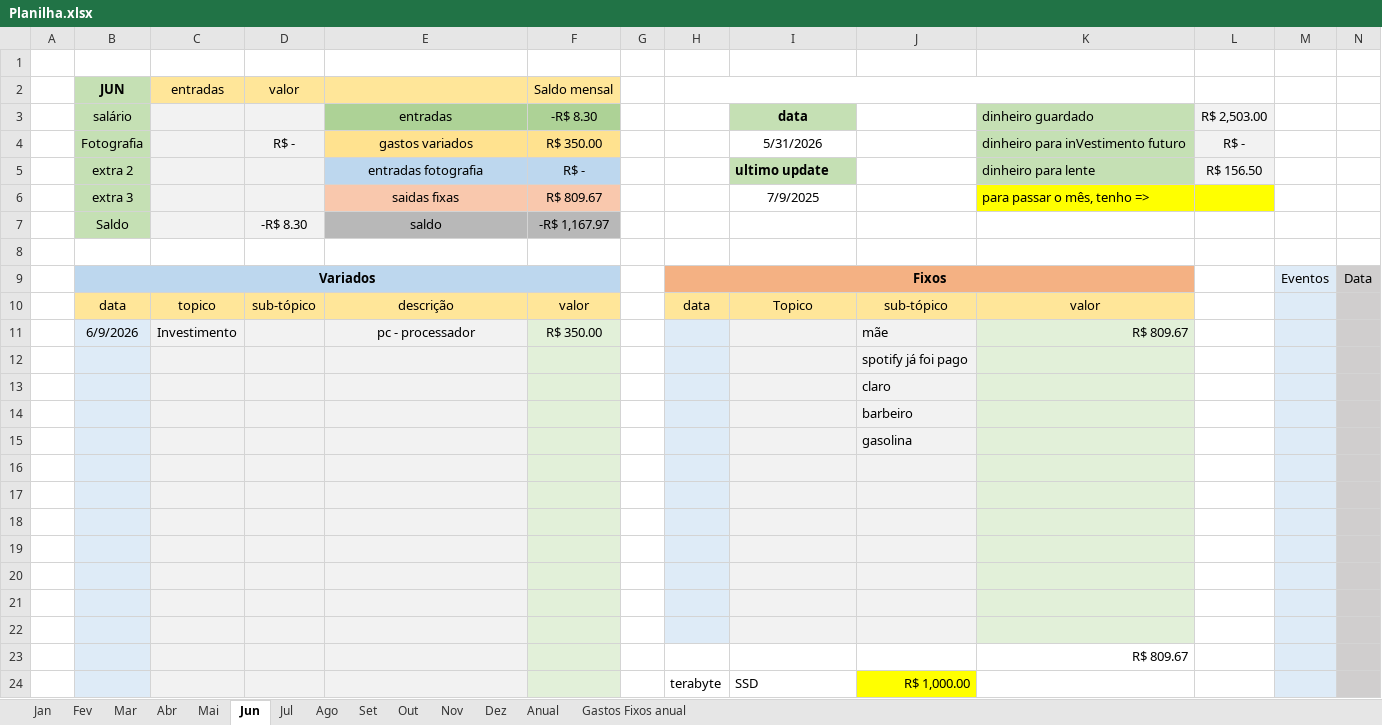
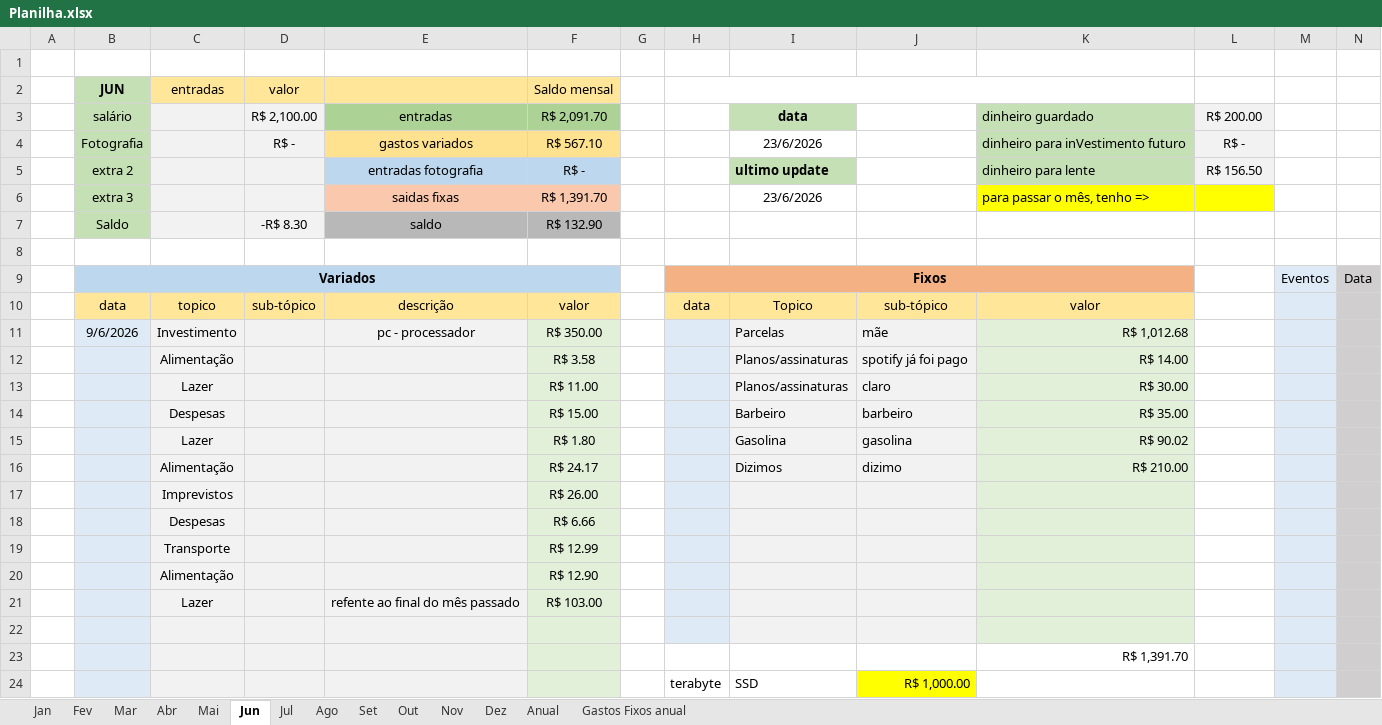
Before and after one commit to MiguelOliveira07/JavaScript, an Excel workbook: arquivos extras/Planilha.xlsx, sheet Jun, drawn as a sheet; only a part is shown; values as stored, in another font and other column widths than the file's, no borders; removed rows and columns are numbered as before the commit, all else as after; rows hold the shown columns only; the diff covers the shown part only; the diff names each change by its address in the sheet, - before the commit and + after, or states it on an @@ line.

```diff
--- a/arquivos extras/Planilha.xlsx (sheet Jun)
+++ b/arquivos extras/Planilha.xlsx (sheet Jun)
-D3 (valor): (empty)
+D3 (valor): R$ 2,100.00
-F3 (Saldo mensal): -R$ 8.30
+F3 (Saldo mensal): R$ 2,091.70
-L3: R$ 2,503.00
+L3: R$ 200.00
-F4 (Saldo mensal): R$ 350.00
+F4 (Saldo mensal): R$ 567.10
-I4: 5/31/2026
+I4: 23/6/2026
-F6 (Saldo mensal): R$ 809.67
+F6 (Saldo mensal): R$ 1,391.70
-I6: 7/9/2025
+I6: 23/6/2026
-F7 (Saldo mensal): -R$ 1,167.97
+F7 (Saldo mensal): R$ 132.90
-B11 (JUN): 6/9/2026
+B11 (JUN): 9/6/2026
-I11: (empty)
+I11: Parcelas
-K11: R$ 809.67
+K11: R$ 1,012.68
-row 12:  |  |  |  |  |  |  |  |  | spotify já foi pago
-row 13:  |  |  |  |  |  |  |  |  | claro
-row 14:  |  |  |  |  |  |  |  |  | barbeiro
-row 15:  |  |  |  |  |  |  |  |  | gasolina
+row 12:  |  | Alimentação |  |  | R$ 3.58 |  |  | Planos/assinaturas | spotify já foi pago | R$ 14.00
+row 13:  |  | Lazer |  |  | R$ 11.00 |  |  | Planos/assinaturas | claro | R$ 30.00
+row 14:  |  | Despesas |  |  | R$ 15.00 |  |  | Barbeiro | barbeiro | R$ 35.00
+row 15:  |  | Lazer |  |  | R$ 1.80 |  |  | Gasolina | gasolina | R$ 90.02
+row 16:  |  | Alimentação |  |  | R$ 24.17 |  |  | Dizimos | dizimo | R$ 210.00
+row 17:  |  | Imprevistos |  |  | R$ 26.00
+row 18:  |  | Despesas |  |  | R$ 6.66
+row 19:  |  | Transporte |  |  | R$ 12.99
+row 20:  |  | Alimentação |  |  | R$ 12.90
+row 21:  |  | Lazer |  | refente ao final do mês passado | R$ 103.00
-row 17: (empty)
-row 18: (empty)
-row 19: (empty)
-row 20: (empty)
-row 21: (empty)
-row 22: (empty)
-K23: R$ 809.67
+K23: R$ 1,391.70
```
Also changed, not shown: 1 added row, 1 removed row and 6 edited cells elsewhere in this sheet, sheet Anual, sheet Mai, sheet Abr, sheet Jan, sheet Mar, sheet Fev, 6 more sheets, formulas that keep their value, charts or pictures.
